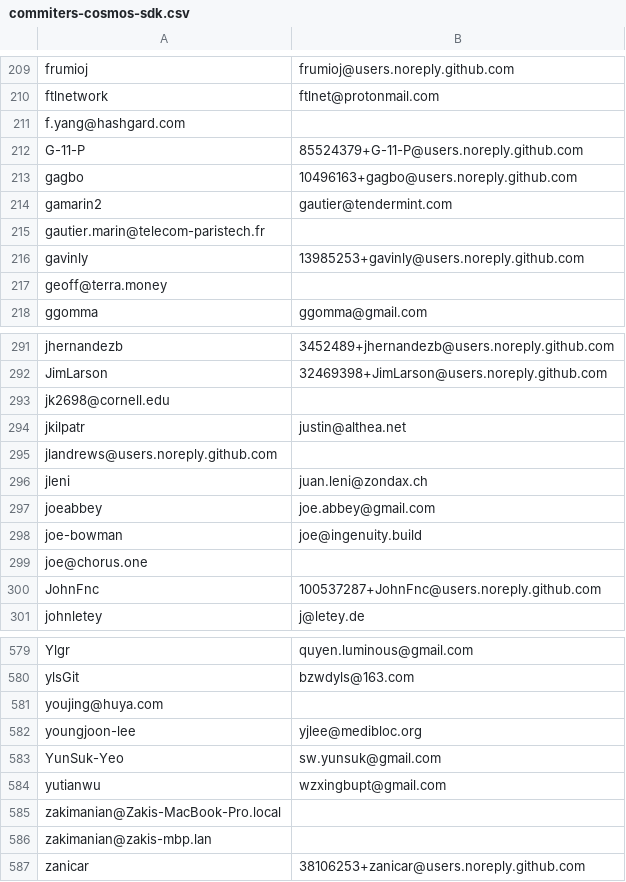
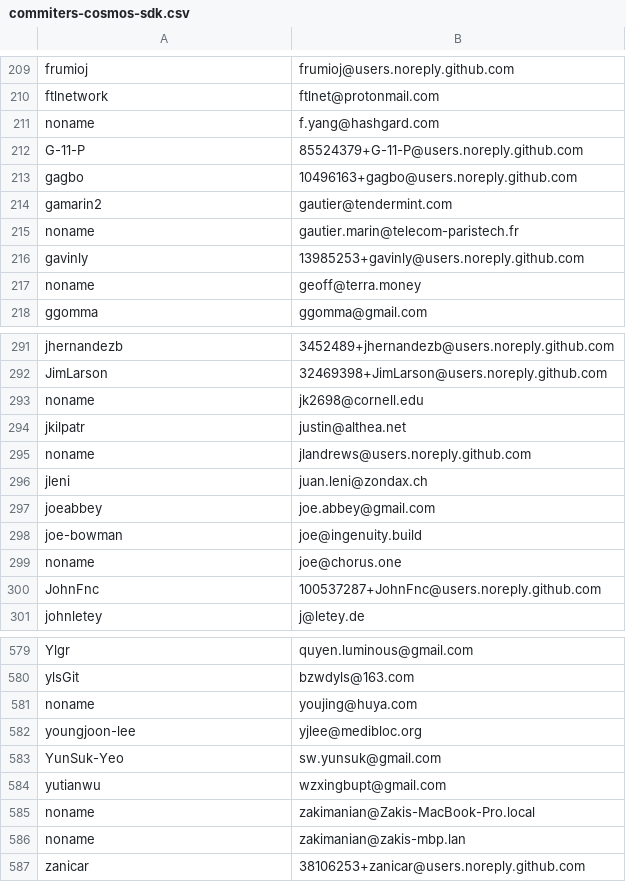
Before and after one commit to moul/cosmos-scripts, a CSV file: cosmos-committers/outputs/commiters-cosmos-sdk.csv, drawn as a sheet; only a part is shown, gaps mark what is left out; removed rows and columns are numbered as before the commit, all else as after; the diff covers the shown part only; the diff names each change by its address in the sheet, - before the commit and + after, or states it on an @@ line.

Commit message:
chore: add missing prefixes
Signed-off-by: Manfred Touron <94029+moul@users.noreply.github.com>

```diff
--- a/cosmos-committers/outputs/commiters-cosmos-sdk.csv
+++ b/cosmos-committers/outputs/commiters-cosmos-sdk.csv
-row 211: f.yang@hashgard.com
+row 211: noname | f.yang@hashgard.com
-row 215: gautier.marin@telecom-paristech.fr
+row 215: noname | gautier.marin@telecom-paristech.fr
-row 217: geoff@terra.money
+row 217: noname | geoff@terra.money
-row 293: jk2698@cornell.edu
+row 293: noname | jk2698@cornell.edu
-row 295: jlandrews@users.noreply.github.com
+row 295: noname | jlandrews@users.noreply.github.com
-row 299: joe@chorus.one
+row 299: noname | joe@chorus.one
-row 581: youjing@huya.com
+row 581: noname | youjing@huya.com
-row 585: zakimanian@Zakis-MacBook-Pro.local
-row 586: zakimanian@zakis-mbp.lan
+row 585: noname | zakimanian@Zakis-MacBook-Pro.local
+row 586: noname | zakimanian@zakis-mbp.lan
```
Also changed, not shown: 39 added rows and 39 removed rows elsewhere in this file, 1 other file.
